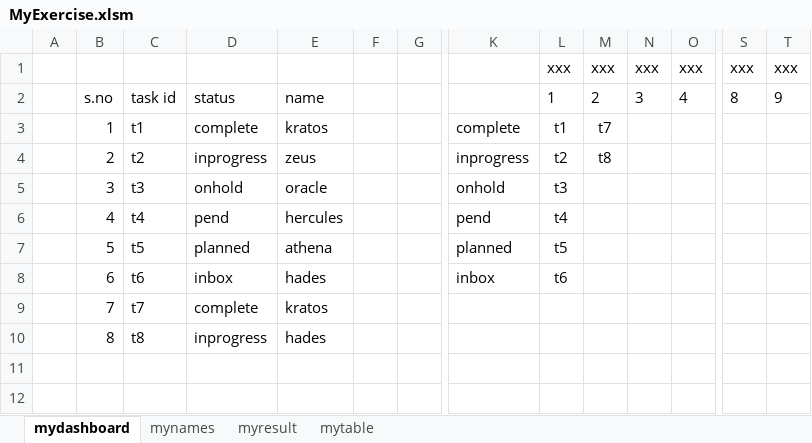
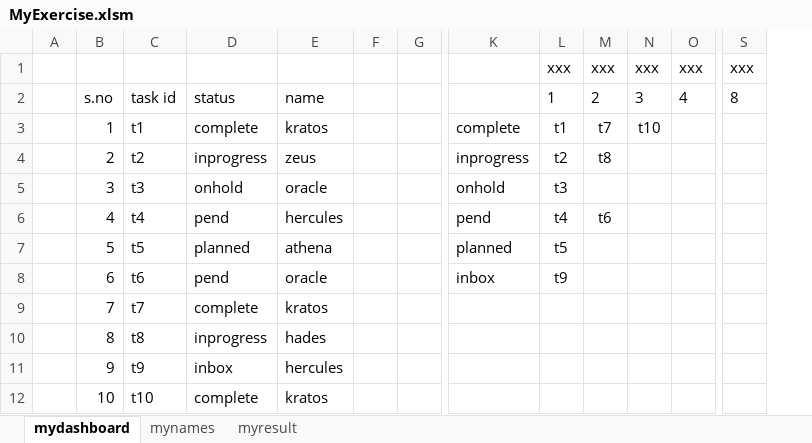
Before and after one commit to srinidp/dplearn-excel-vba, an Excel workbook: exercise-files/MyExercise.xlsm, sheet mydashboard, drawn as a sheet; only a part is shown, gaps mark what is left out; values as stored, in another font and other column widths than the file's, no borders; charts and pictures and table styles not drawn; removed rows and columns are numbered as before the commit, all else as after; rows hold the shown columns only; the diff names each change by its address in the sheet, - before the commit and + after, or states it on an @@ line.

Commit message:
updated table data

```diff
--- a/exercise-files/MyExercise.xlsm (sheet mydashboard)
+++ b/exercise-files/MyExercise.xlsm (sheet mydashboard)
@@ sheet tab hidden: mytable @@
-column T, rows 1-2: xxx | 9
-N3: (empty)
+N3: t10
-M6: (empty)
+M6: t6
-D8: inbox
+D8: pend
-E8: hades
+E8: oracle
-L8: t6
+L8: t9
+row 11:  | 9 | t9 | inbox | hercules
+row 12:  | 10 | t10 | complete | kratos
```
Also changed, not shown: sheet myresult, formulas that keep their value, charts or pictures.
